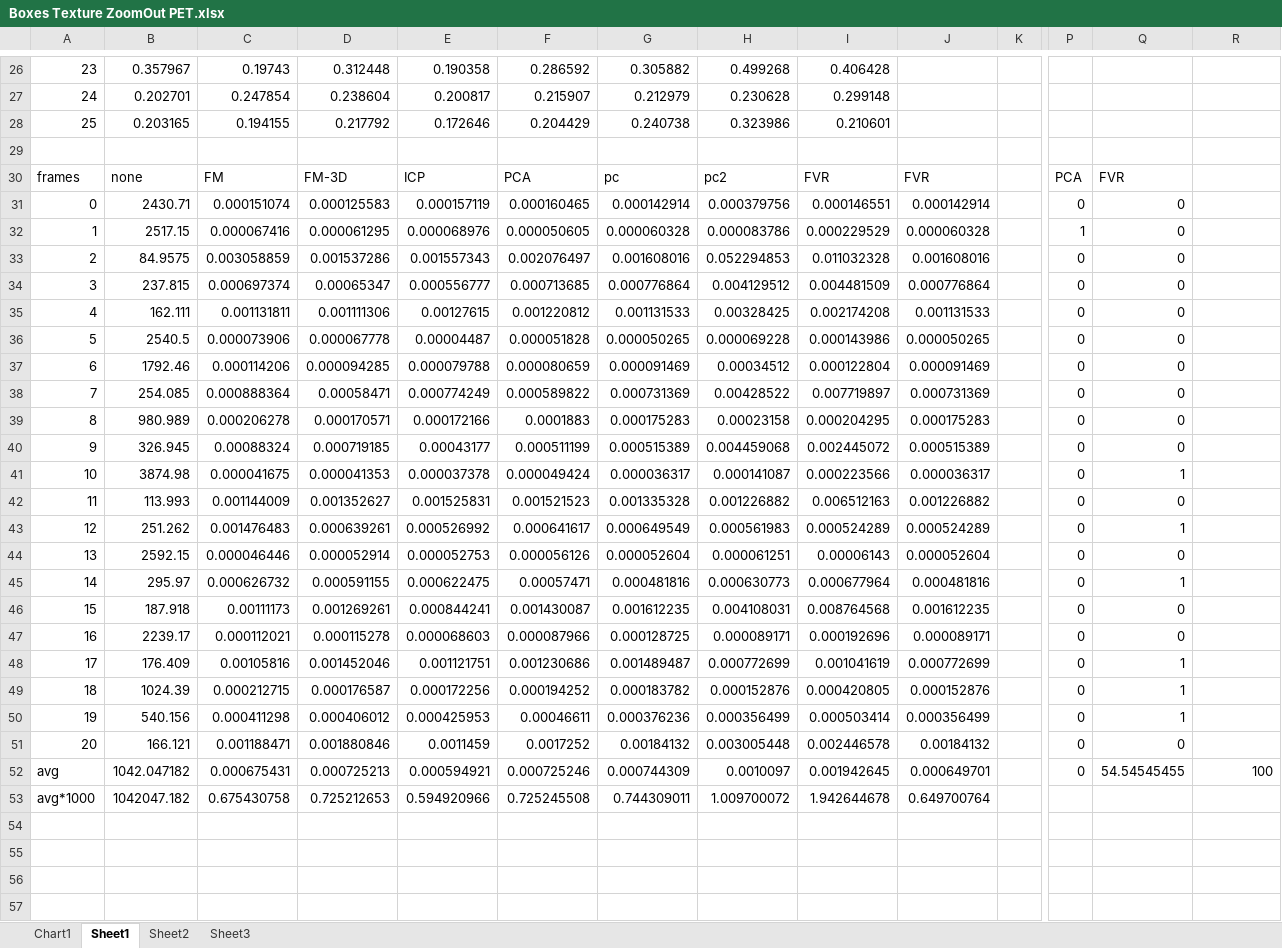
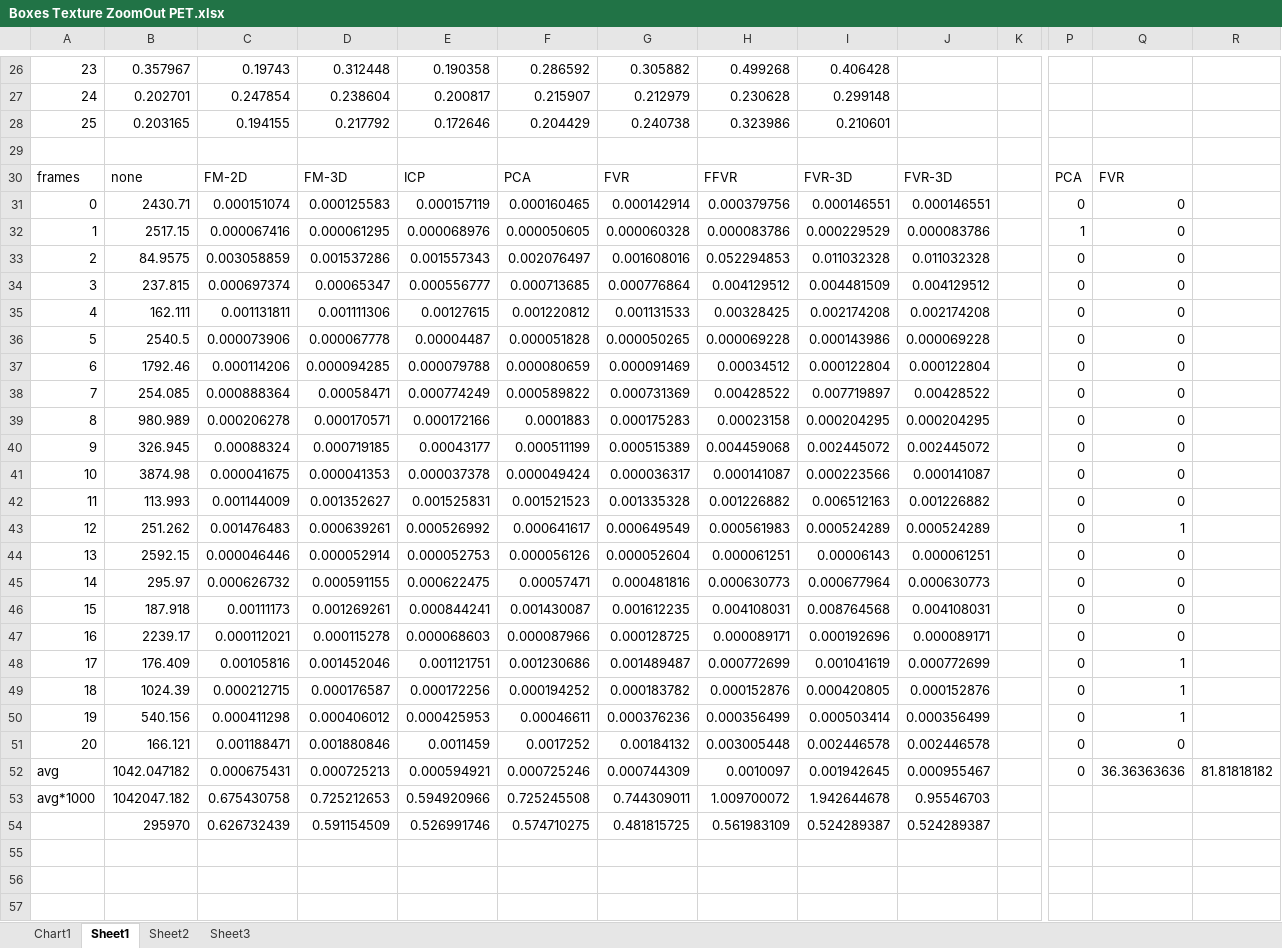
Before and after one commit to lukes611/phdThesis, an Excel workbook: results/Boxes Texture ZoomOut PET.xlsx, sheet Sheet1, drawn as a sheet; only a part is shown, gaps mark what is left out; values as stored, in another font and other column widths than the file's, no borders; charts and pictures not drawn; rows hold the shown columns only; the diff covers the shown part only; the diff names each change by its address in the sheet, - before the commit and + after, or states it on an @@ line.

```diff
--- a/results/Boxes Texture ZoomOut PET.xlsx (sheet Sheet1)
+++ b/results/Boxes Texture ZoomOut PET.xlsx (sheet Sheet1)
-C30: FM
+C30: FM-2D
-G30: pc
+G30: FVR
-H30: pc2
+H30: FFVR
-I30: FVR
+I30: FVR-3D
-J30: FVR
+J30: FVR-3D
-J31: 0.000142914
+J31: 0.000146551
-J32: 0.000060328
+J32: 0.000083786
-J33: 0.001608016
+J33: 0.011032328
-J34: 0.000776864
+J34: 0.004129512
-J35: 0.001131533
+J35: 0.002174208
-J36: 0.000050265
+J36: 0.000069228
-J37: 0.000091469
+J37: 0.000122804
-J38: 0.000731369
+J38: 0.00428522
-J39: 0.000175283
+J39: 0.000204295
-J40: 0.000515389
+J40: 0.002445072
-J41: 0.000036317
+J41: 0.000141087
-Q41: 1
+Q41: 0
-J44: 0.000052604
+J44: 0.000061251
-J45: 0.000481816
+J45: 0.000630773
-Q45: 1
+Q45: 0
-J46: 0.001612235
+J46: 0.004108031
-J51: 0.00184132
+J51: 0.002446578
-J52: 0.000649701
+J52: 0.000955467
-Q52: 54.54545455
+Q52: 36.36363636
-R52: 100
+R52: 81.81818182
-J53: 0.649700764
+J53: 0.95546703
+row 54:  | 295970 | 0.626732439 | 0.591154509 | 0.526991746 | 0.574710275 | 0.481815725 | 0.561983109 | 0.524289387 | 0.524289387
+row 55: (empty)
+row 56: (empty)
+row 57: (empty)
```
Also changed, not shown: 23 added rows elsewhere in this sheet, formulas that keep their value, charts or pictures, 4 other files.
